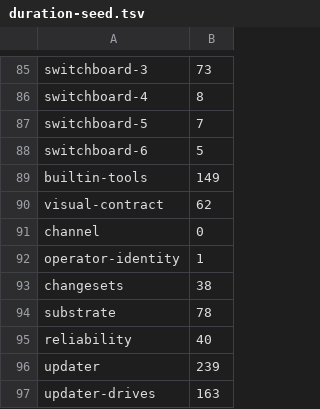
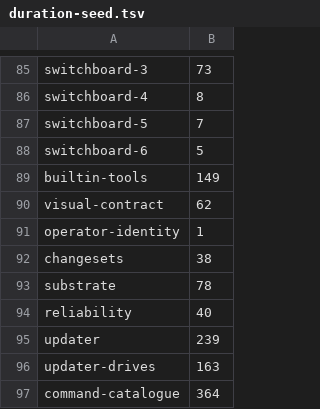
Before and after one commit to Whq02/MercuryCLI, a TSV file: scripts/gate/duration-seed.tsv, drawn as a sheet; only a part is shown, gaps mark what is left out; the shorter side is filled out with more unchanged rows; the diff names each change by its address in the sheet, - before the commit and + after, or states it on an @@ line.

```diff
--- a/scripts/gate/duration-seed.tsv
+++ b/scripts/gate/duration-seed.tsv
-row 91: channel | 0
```
Also changed, not shown: 10 other files.
